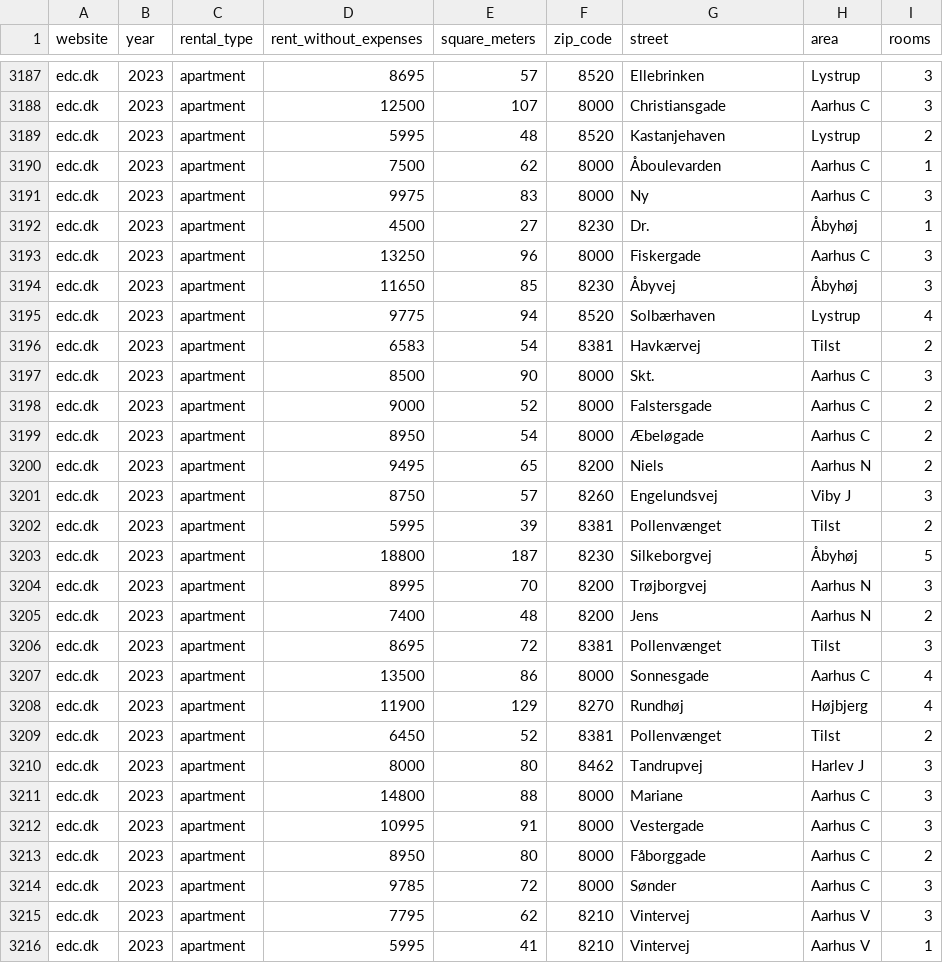
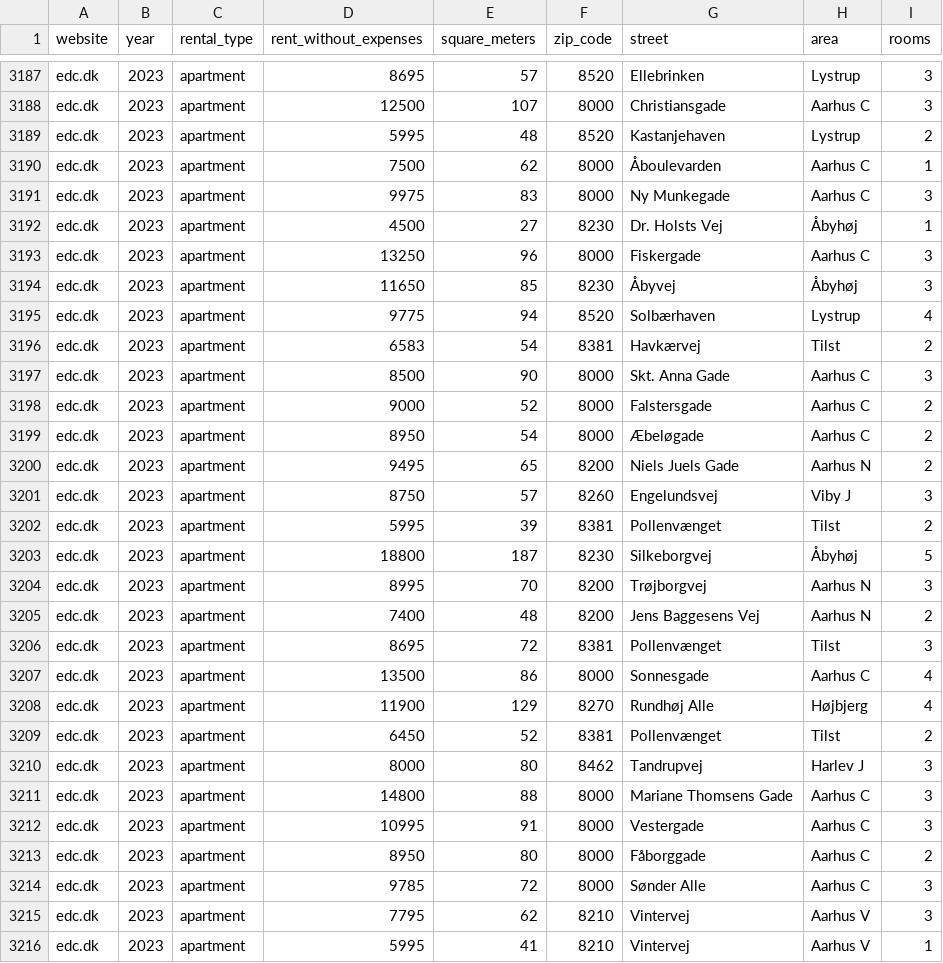
Before and after one commit to MinaAlmasi/aarhus-rentmapper, a CSV file: data/cleaned_data.csv, drawn as a sheet; only a part is shown, gaps mark what is left out; the diff covers the shown part only.

```diff
--- a/data/cleaned_data.csv
+++ b/data/cleaned_data.csv
@@ -3191,2 +3191,2 @@ edc.dk,2023,apartment,7500,62,8000,Åboulevarden, Aarhus C,1
-edc.dk,2023,apartment,9975,83,8000,Ny, Aarhus C,3
-edc.dk,2023,apartment,4500,27,8230,Dr., Åbyhøj,1
+edc.dk,2023,apartment,9975,83,8000,Ny Munkegade,Aarhus C,3
+edc.dk,2023,apartment,4500,27,8230,Dr. Holsts Vej,Åbyhøj,1
@@ -3197 +3197 @@ edc.dk,2023,apartment,6583,54,8381,Havkærvej, Tilst,2
-edc.dk,2023,apartment,8500,90,8000,Skt., Aarhus C,3
+edc.dk,2023,apartment,8500,90,8000,Skt. Anna Gade,Aarhus C,3
@@ -3200 +3200 @@ edc.dk,2023,apartment,8950,54,8000,Æbeløgade, Aarhus C,2
-edc.dk,2023,apartment,9495,65,8200,Niels, Aarhus N,2
+edc.dk,2023,apartment,9495,65,8200,Niels Juels Gade,Aarhus N,2
@@ -3205 +3205 @@ edc.dk,2023,apartment,8995,70,8200,Trøjborgvej, Aarhus N,3
-edc.dk,2023,apartment,7400,48,8200,Jens, Aarhus N,2
+edc.dk,2023,apartment,7400,48,8200,Jens Baggesens Vej,Aarhus N,2
@@ -3208 +3208 @@ edc.dk,2023,apartment,13500,86,8000,Sonnesgade, Aarhus C,4
-edc.dk,2023,apartment,11900,129,8270,Rundhøj, Højbjerg,4
+edc.dk,2023,apartment,11900,129,8270,Rundhøj Alle,Højbjerg,4
@@ -3211 +3211 @@ edc.dk,2023,apartment,8000,80,8462,Tandrupvej, Harlev J,3
-edc.dk,2023,apartment,14800,88,8000,Mariane, Aarhus C,3
+edc.dk,2023,apartment,14800,88,8000,Mariane Thomsens Gade,Aarhus C,3
@@ -3214 +3214 @@ edc.dk,2023,apartment,8950,80,8000,Fåborggade, Aarhus C,2
-edc.dk,2023,apartment,9785,72,8000,Sønder, Aarhus C,3
+edc.dk,2023,apartment,9785,72,8000,Sønder Alle,Aarhus C,3
```
Also changed, not shown: 44 edited cells elsewhere in this file, 1 other file.
